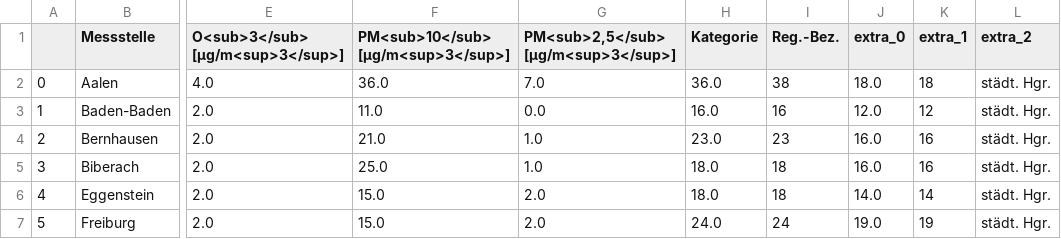
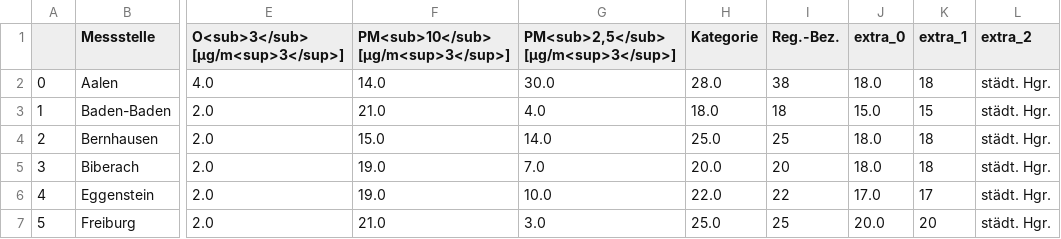
Before and after one commit to AlinaOstra/feinstaub_BW, a CSV file: lufttabelle.csv, drawn as a sheet; only a part is shown, gaps mark what is left out; the diff covers the shown part only; the diff names each change by its address in the sheet, - before the commit and + after, or states it on an @@ line.

```diff
--- a/lufttabelle.csv
+++ b/lufttabelle.csv
-F2: 36.0
+F2: 14.0
-G2: 7.0
+G2: 30.0
-H2 (Kategorie): 36.0
+H2 (Kategorie): 28.0
-F3: 11.0
+F3: 21.0
-G3: 0.0
+G3: 4.0
-H3 (Kategorie): 16.0
+H3 (Kategorie): 18.0
-I3 (Reg.-Bez.): 16
+I3 (Reg.-Bez.): 18
-J3 (extra_0): 12.0
+J3 (extra_0): 15.0
-K3 (extra_1): 12
+K3 (extra_1): 15
-F4: 21.0
+F4: 15.0
-G4: 1.0
+G4: 14.0
-H4 (Kategorie): 23.0
+H4 (Kategorie): 25.0
-I4 (Reg.-Bez.): 23
+I4 (Reg.-Bez.): 25
-J4:J5 (extra_0): 16.0
+J4:J5 (extra_0): 18.0
-K4:K5 (extra_1): 16
+K4:K5 (extra_1): 18
-F5: 25.0
+F5: 19.0
-G5: 1.0
+G5: 7.0
-H5 (Kategorie): 18.0
+H5 (Kategorie): 20.0
-I5 (Reg.-Bez.): 18
+I5 (Reg.-Bez.): 20
-F6: 15.0
+F6: 19.0
-G6: 2.0
+G6: 10.0
-H6 (Kategorie): 18.0
+H6 (Kategorie): 22.0
-I6 (Reg.-Bez.): 18
+I6 (Reg.-Bez.): 22
-J6 (extra_0): 14.0
+J6 (extra_0): 17.0
-K6 (extra_1): 14
+K6 (extra_1): 17
-F7: 15.0
+F7: 21.0
-G7: 2.0
+G7: 3.0
-H7 (Kategorie): 24.0
+H7 (Kategorie): 25.0
-I7 (Reg.-Bez.): 24
+I7 (Reg.-Bez.): 25
-J7 (extra_0): 19.0
+J7 (extra_0): 20.0
-K7 (extra_1): 19
+K7 (extra_1): 20
```
Also changed, not shown: 160 edited cells elsewhere in this file.
